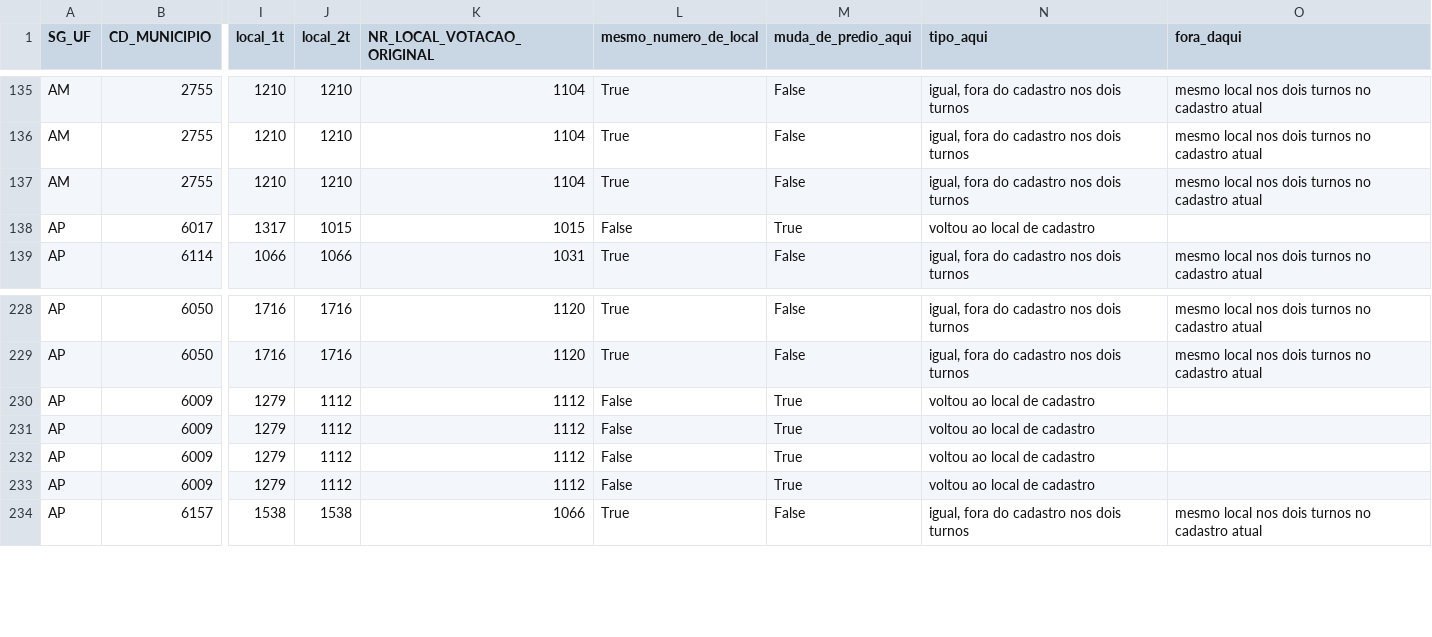
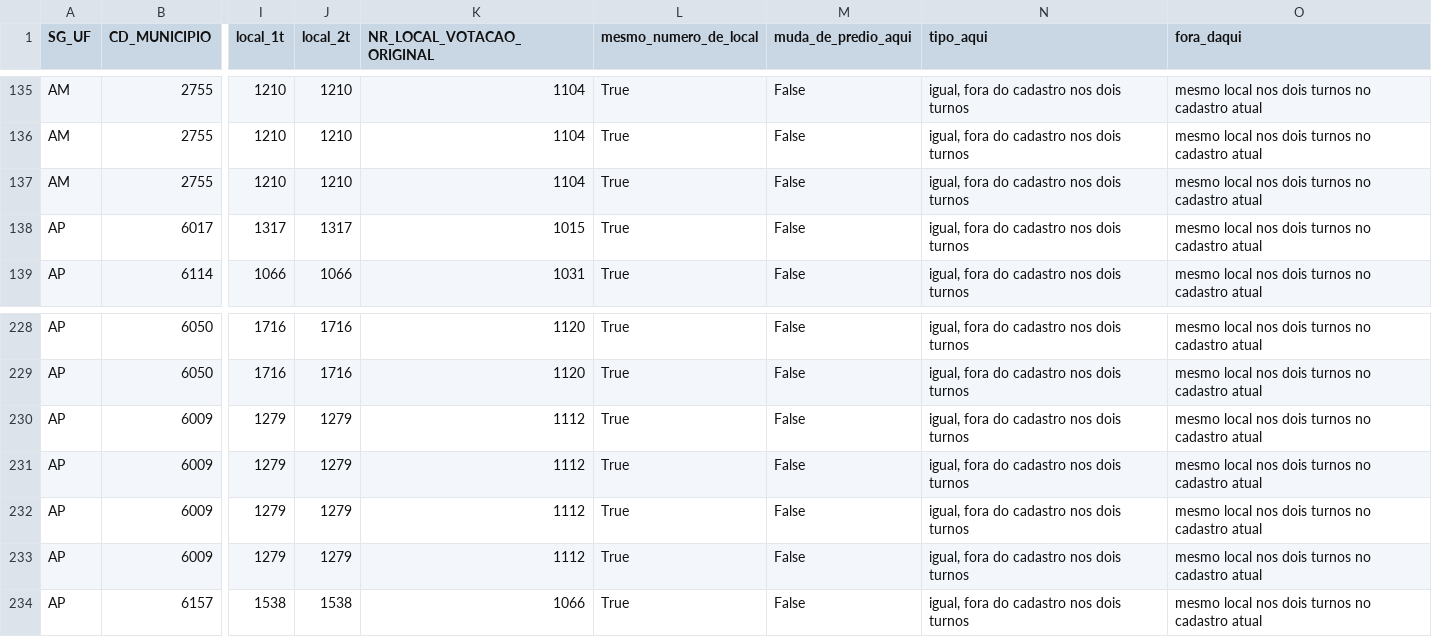
Before and after one commit to MatheusGSD/secoes-2turno-2026, a CSV file: saida/painel_tse.csv, drawn as a sheet; only a part is shown, gaps mark what is left out; the diff names each change by its address in the sheet, - before the commit and + after, or states it on an @@ line.

```diff
--- a/saida/painel_tse.csv
+++ b/saida/painel_tse.csv
-J138 (local_2t): 1015
+J138 (local_2t): 1317
-L138 (mesmo_numero_de_local): False
+L138 (mesmo_numero_de_local): True
-M138 (muda_de_predio_aqui): True
+M138 (muda_de_predio_aqui): False
-N138 (tipo_aqui): voltou ao local de cadastro
+N138 (tipo_aqui): igual, fora do cadastro nos dois turnos
-O138 (fora_daqui): (empty)
+O138 (fora_daqui): mesmo local nos dois turnos no cadastro atual
-J230:J233 (local_2t): 1112
+J230:J233 (local_2t): 1279
-L230:L233 (mesmo_numero_de_local): False
+L230:L233 (mesmo_numero_de_local): True
-M230:M233 (muda_de_predio_aqui): True
+M230:M233 (muda_de_predio_aqui): False
-N230:N233 (tipo_aqui): voltou ao local de cadastro
+N230:N233 (tipo_aqui): igual, fora do cadastro nos dois turnos
-O230:O233 (fora_daqui): (empty)
+O230:O233 (fora_daqui): mesmo local nos dois turnos no cadastro atual
```
Also changed, not shown: saida/geografia_regioes.csv, saida/impacto_uf_2026.csv, 30 other files.
